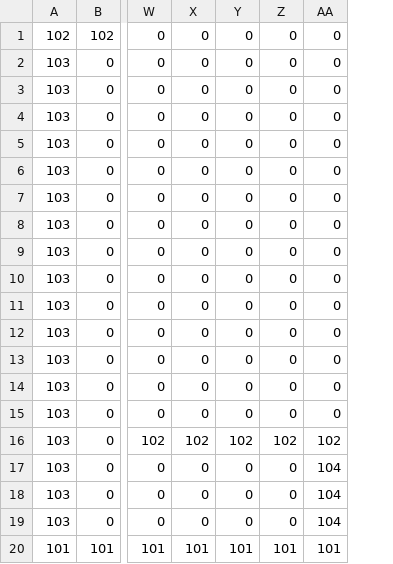
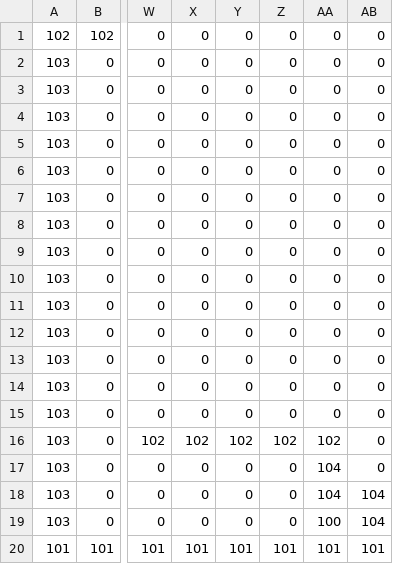
Before and after one commit to Emotionnss/ShadowNights, a CSV file: AlphaEngine/Assets/Maps/Level1.csv, drawn as a sheet; only a part is shown, gaps mark what is left out; the diff names each change by its address in the sheet, - before the commit and + after, or states it on an @@ line.

```diff
--- a/AlphaEngine/Assets/Maps/Level1.csv
+++ b/AlphaEngine/Assets/Maps/Level1.csv
+column AB, rows 1-20: 0 | 0 | 0 | 0 | 0 | 0 | 0 | 0 | 0 | 0 | 0 | 0 | 0 | 0 | 0 | 0 | 0 | 104 | 104 | 101
-AA19: 104
+AA19: 100
```
Also changed, not shown: 7 other files.
